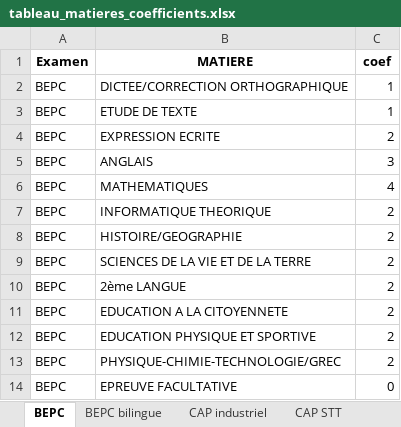
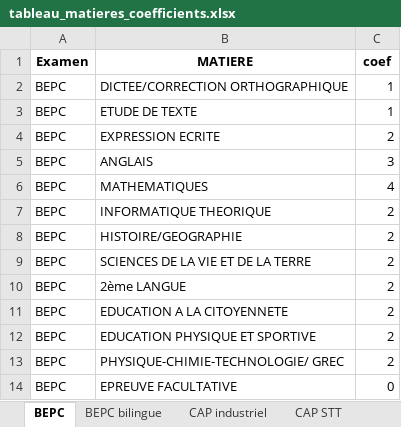
Before and after one commit to landrykeng/Last_-DECC, an Excel workbook: data/tableau_matieres_coefficients.xlsx, sheet BEPC, drawn as a sheet; values as stored, in another font and other column widths than the file's, no borders; the diff names each change by its address in the sheet, - before the commit and + after, or states it on an @@ line.

Commit message:
up

```diff
--- a/data/tableau_matieres_coefficients.xlsx (sheet BEPC)
+++ b/data/tableau_matieres_coefficients.xlsx (sheet BEPC)
-B13 (MATIERE): PHYSIQUE-CHIMIE-TECHNOLOGIE/GREC
+B13 (MATIERE): PHYSIQUE-CHIMIE-TECHNOLOGIE/ GREC
```
